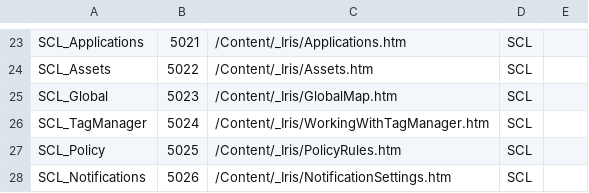
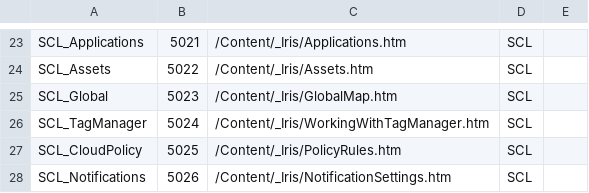
Before and after one commit to Tufin/orca-docs, a CSV file: Project/Advanced/CSH/CloudAlias.csv, drawn as a sheet; only a part is shown, gaps mark what is left out.

Commit message:
fix /neil / alias

```diff
--- a/Project/Advanced/CSH/CloudAlias.csv
+++ b/Project/Advanced/CSH/CloudAlias.csv
@@ -26,3 +26,3 @@ SCL_Global,5023,/Content/_Iris/GlobalMap.htm,SCL,
 SCL_TagManager,5024,/Content/_Iris/WorkingWithTagManager.htm,SCL,
-SCL_Policy,5025,/Content/_Iris/PolicyRules.htm,SCL,
+SCL_CloudPolicy,5025,/Content/_Iris/PolicyRules.htm,SCL,
 SCL_Notifications,5026,/Content/_Iris/NotificationSettings.htm,SCL,
```
Also changed, not shown: 2 other files.
